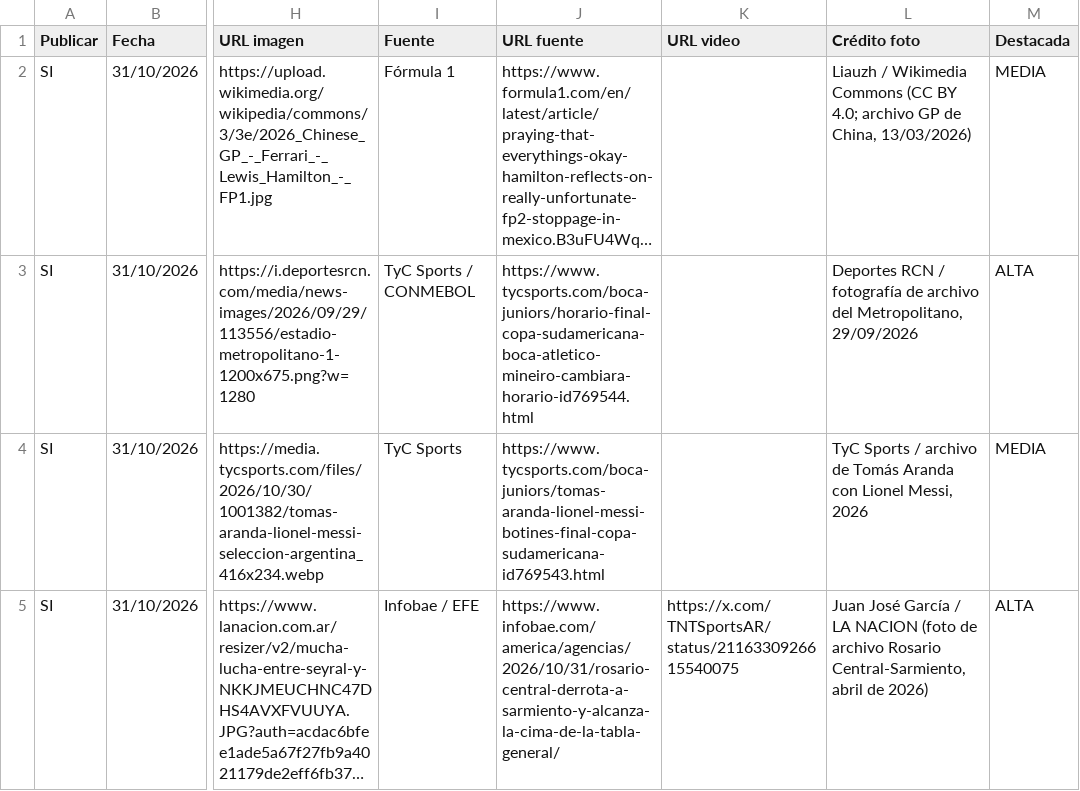
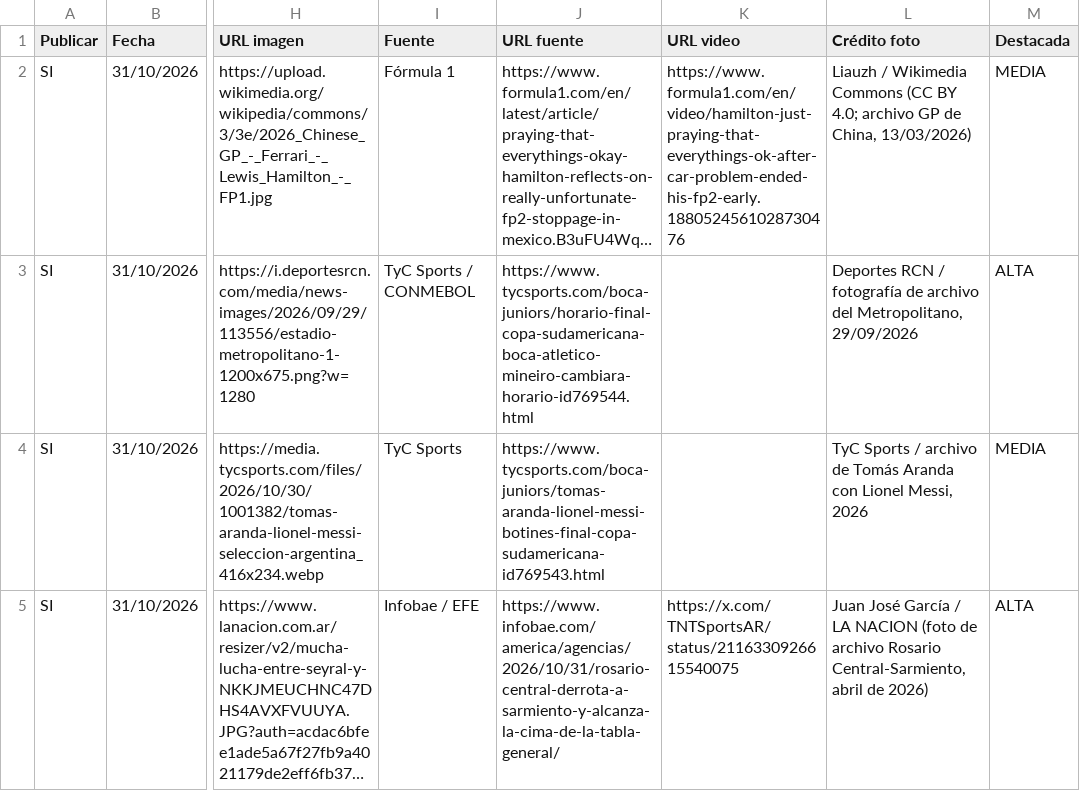
Before and after one commit to RanaMatiusTV/RanaSports, a CSV file: assets/news-days/2026-10-31.csv, drawn as a sheet; only a part is shown, gaps mark what is left out; long unchanged cells end in …; the diff names each change by its address in the sheet, - before the commit and + after, or states it on an @@ line.

```diff
--- a/assets/news-days/2026-10-31.csv
+++ b/assets/news-days/2026-10-31.csv
-K2 (URL video): (empty)
+K2 (URL video): https://www.formula1.com/en/video/hamilton-just-praying-that-everythings-ok-after-car-problem-ended-his-fp2-early.1880524561028730476
```
Also changed, not shown: assets/news-live.csv, 2 other files.
